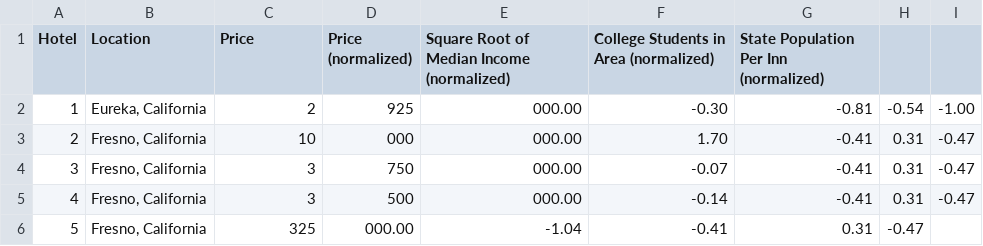
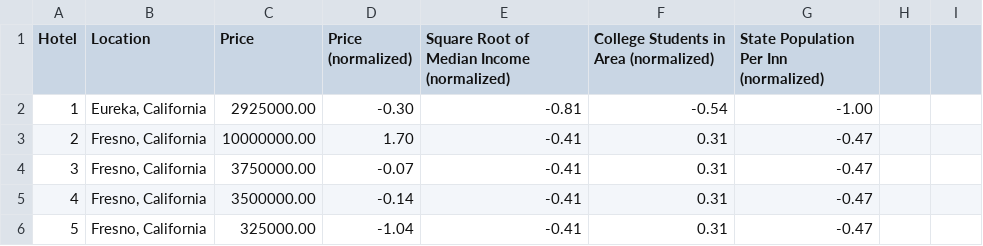
Before and after one commit to xinyanLyu/machine-learning, a CSV file: hotel.csv, drawn as a sheet; only a part is shown; the diff covers the shown part only.

Commit message:
Update hotel.csv

```diff
--- a/hotel.csv
+++ b/hotel.csv
@@ -1,6 +1,6 @@
 Hotel,Location,Price,Price (normalized),Square Root of Median Income (normalized),College Students in Area (normalized),State Population Per Inn (normalized)
-1,"Eureka, California",2,925,000.00 ,-0.30,-0.81,-0.54,-1.00
-2,"Fresno, California",10,000,000.00 ,1.70,-0.41,0.31,-0.47
-3,"Fresno, California",3,750,000.00 ,-0.07,-0.41,0.31,-0.47
-4,"Fresno, California",3,500,000.00 ,-0.14,-0.41,0.31,-0.47
-5,"Fresno, California",325,000.00 ,-1.04,-0.41,0.31,-0.47
+1,"Eureka, California",2925000.00 ,-0.30,-0.81,-0.54,-1.00
+2,"Fresno, California",10000000.00 ,1.70,-0.41,0.31,-0.47
+3,"Fresno, California",3750000.00 ,-0.07,-0.41,0.31,-0.47
+4,"Fresno, California",3500000.00 ,-0.14,-0.41,0.31,-0.47
+5,"Fresno, California",325000.00 ,-1.04,-0.41,0.31,-0.47
```
Also changed, not shown: 76 edited cells elsewhere in this file.
